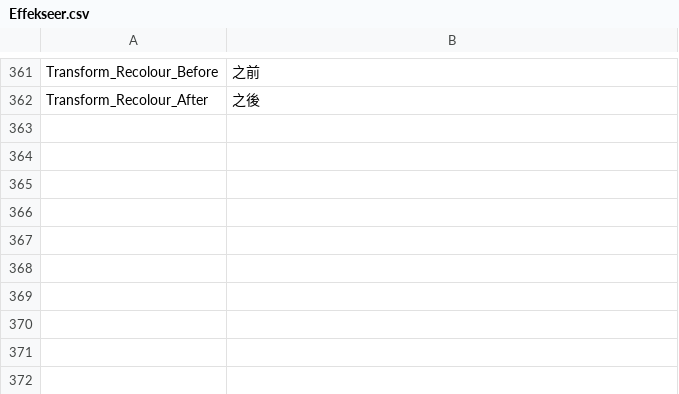
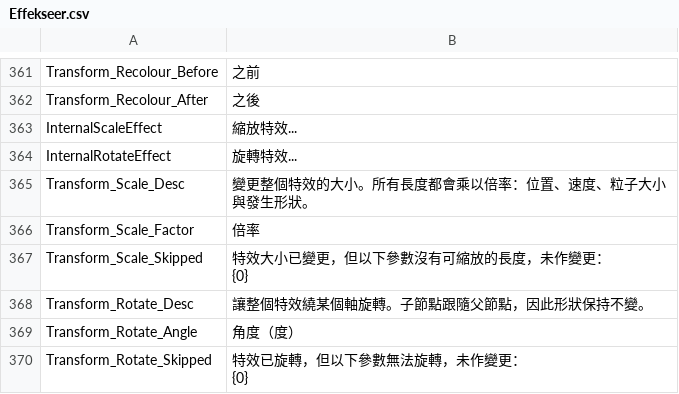
Before and after one commit to Xehanort88/Effekseer, a CSV file: Dev/release/resources/languages/zhtw/Effekseer.csv, drawn as a sheet; only a part is shown, gaps mark what is left out.

```diff
--- a/Dev/release/resources/languages/zhtw/Effekseer.csv
+++ b/Dev/release/resources/languages/zhtw/Effekseer.csv
@@ -381 +381,11 @@ Transform_Recolour_Before,之前
 Transform_Recolour_After,之後
+InternalScaleEffect,縮放特效...
+InternalRotateEffect,旋轉特效...
+Transform_Scale_Desc,變更整個特效的大小。所有長度都會乘以倍率：位置、速度、粒子大小與發生形狀。
+Transform_Scale_Factor,倍率
+Transform_Scale_Skipped,"特效大小已變更，但以下參數沒有可縮放的長度，未作變更：
+{0}"
+Transform_Rotate_Desc,讓整個特效繞某個軸旋轉。子節點跟隨父節點，因此形狀保持不變。
+Transform_Rotate_Angle,角度（度）
+Transform_Rotate_Skipped,"特效已旋轉，但以下參數無法旋轉，未作變更：
+{0}"
```
Also changed, not shown: Dev/release/resources/languages/en/Effekseer.csv, Dev/release/resources/languages/es/Effekseer.csv, 9 other files.
